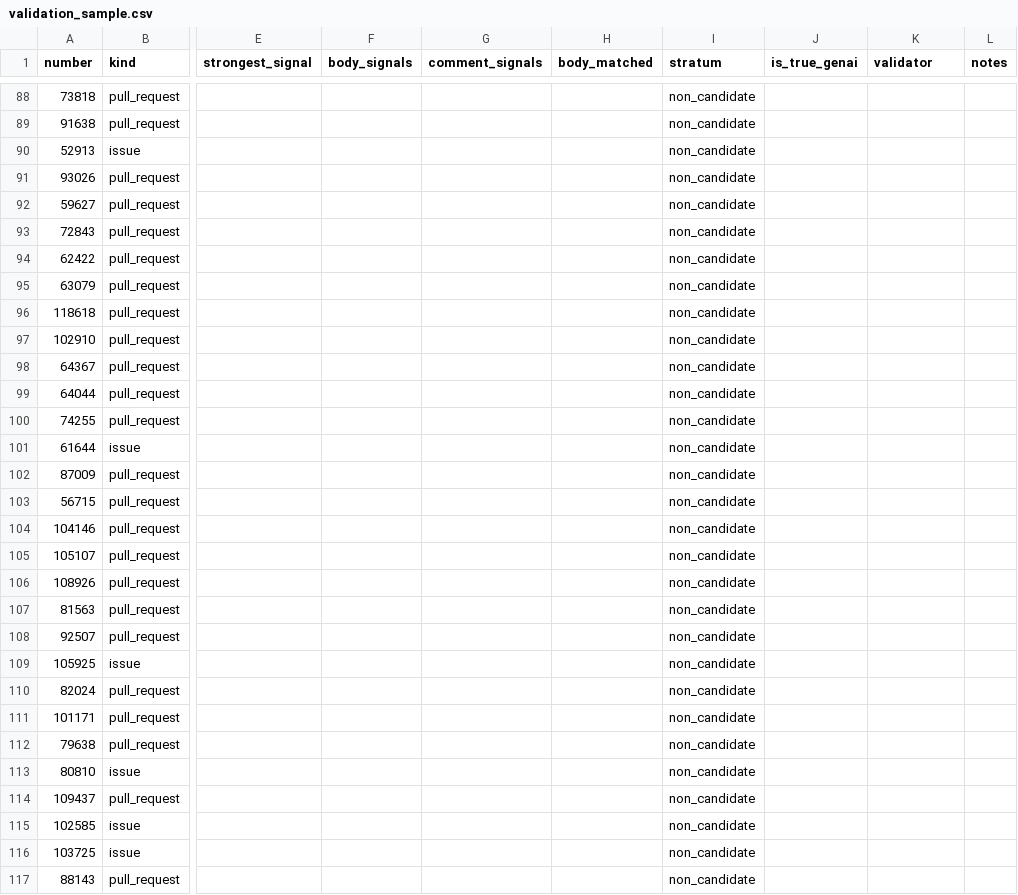
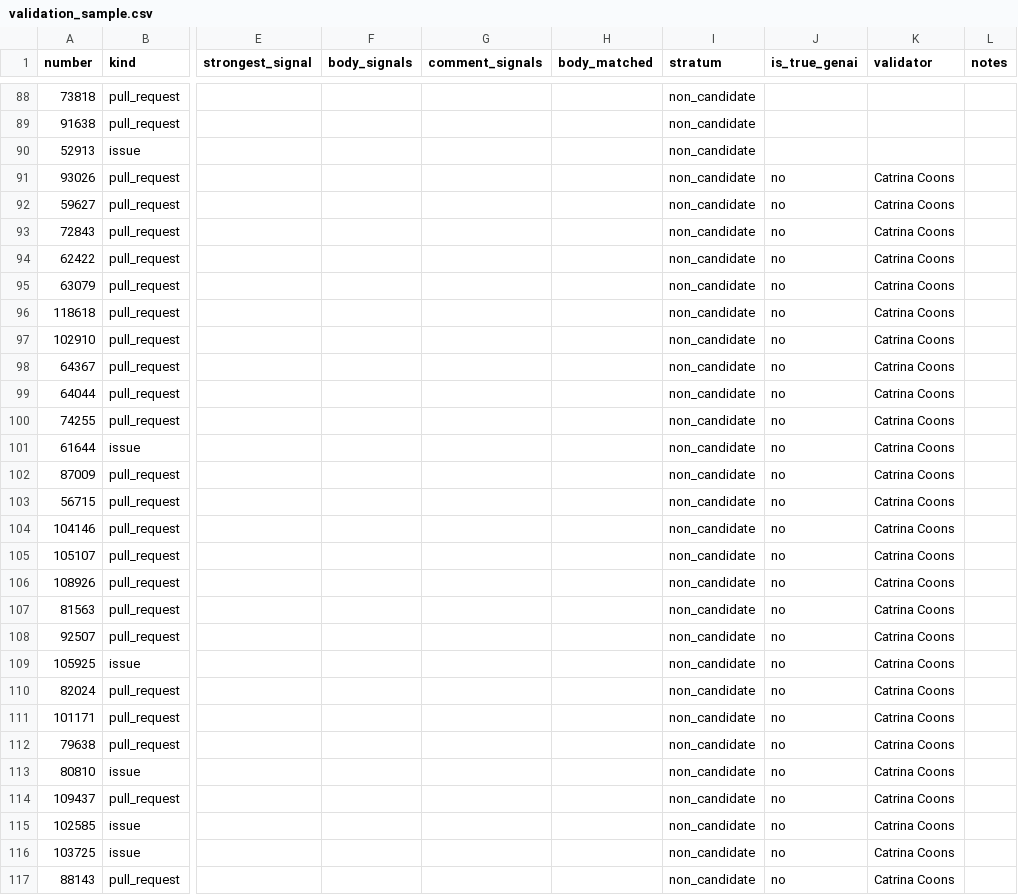
Before and after one commit to catrinacoons/CS480-Group-3-Project, a CSV file: validation_sample.csv, drawn as a sheet; only a part is shown, gaps mark what is left out; the diff covers the shown part only; the diff names each change by its address in the sheet, - before the commit and + after, or states it on an @@ line.

Commit message:
Add files via upload

```diff
--- a/validation_sample.csv
+++ b/validation_sample.csv
-J91:J117 (is_true_genai): (empty)
+J91:J117 (is_true_genai): no
-K91:K117 (validator): (empty)
+K91:K117 (validator): Catrina Coons
```
Also changed, not shown: 8 edited cells elsewhere in this file.
